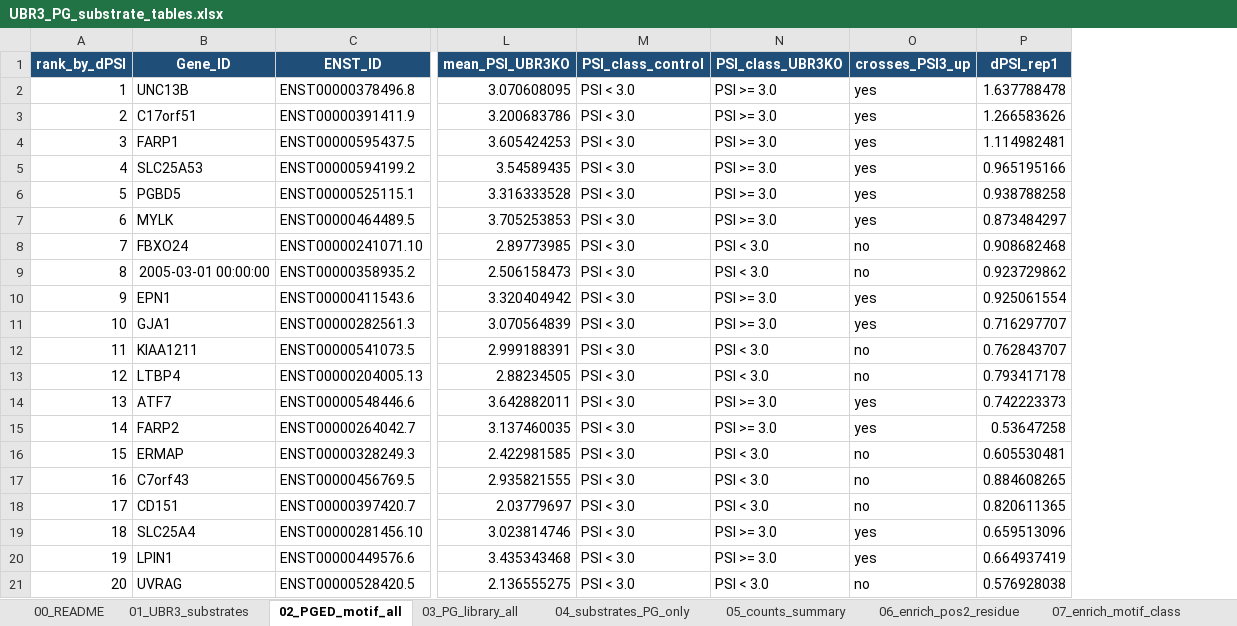
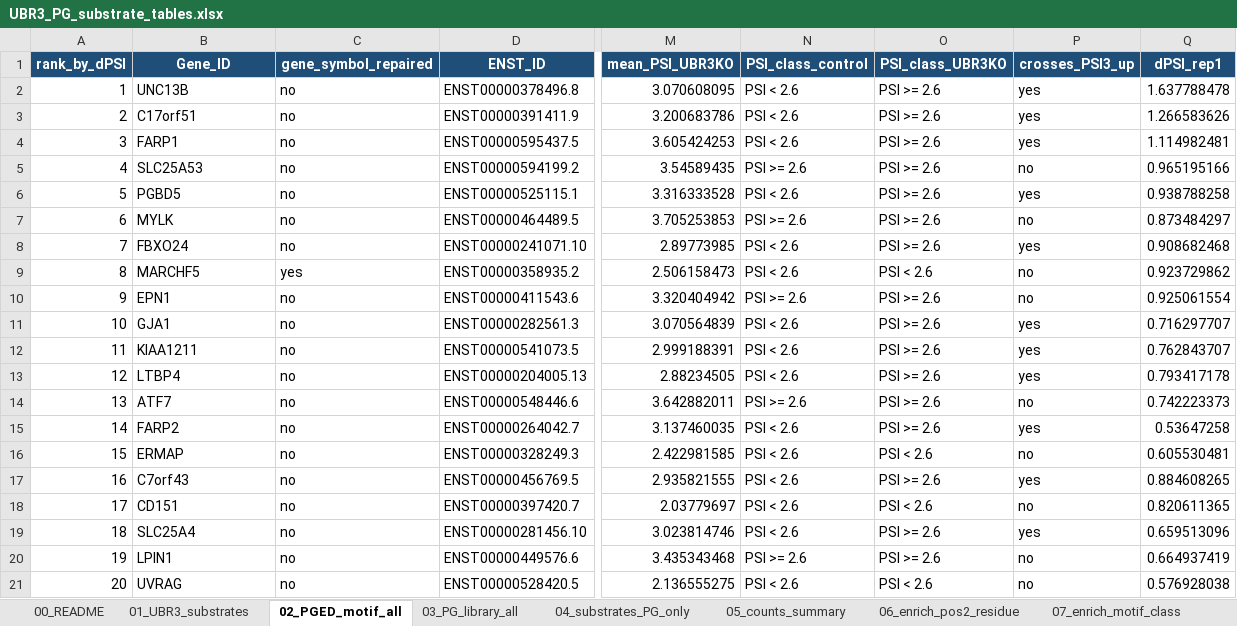
Before and after one commit to idobleicher/dianaMega, an Excel workbook: ubr3_PG_reviewer/UBR3_PG_substrate_tables.xlsx, sheet 02_PGED_motif_all, drawn as a sheet; only a part is shown, gaps mark what is left out; values as stored, in another font and other column widths than the file's, no borders; conditional formats not drawn; addresses are those after the commit; the diff covers the shown part only; the diff names each change by its address in the sheet, - before the commit and + after, or states it on an @@ line.

```diff
--- a/ubr3_PG_reviewer/UBR3_PG_substrate_tables.xlsx (sheet 02_PGED_motif_all)
+++ b/ubr3_PG_reviewer/UBR3_PG_substrate_tables.xlsx (sheet 02_PGED_motif_all)
+column C (gene_symbol_repaired), rows 2-21: no | no | no | no | no | no | no | yes | no | no | no | no | no | no | no | no | no | no | no | no
-N2:N4 (PSI_class_control): PSI < 3.0
+N2:N4 (PSI_class_control): PSI < 2.6
-O2:O7 (PSI_class_UBR3KO): PSI >= 3.0
+O2:O7 (PSI_class_UBR3KO): PSI >= 2.6
-N5 (PSI_class_control): PSI < 3.0
+N5 (PSI_class_control): PSI >= 2.6
-P5 (crosses_PSI3_up): yes
+P5 (crosses_PSI3_up): no
-N6 (PSI_class_control): PSI < 3.0
+N6 (PSI_class_control): PSI < 2.6
-N7 (PSI_class_control): PSI < 3.0
+N7 (PSI_class_control): PSI >= 2.6
-P7 (crosses_PSI3_up): yes
+P7 (crosses_PSI3_up): no
-N8:N9 (PSI_class_control): PSI < 3.0
+N8:N9 (PSI_class_control): PSI < 2.6
-O8 (PSI_class_UBR3KO): PSI < 3.0
+O8 (PSI_class_UBR3KO): PSI >= 2.6
-P8 (crosses_PSI3_up): no
+P8 (crosses_PSI3_up): yes
-B9 (Gene_ID): 2005-03-01 00:00:00
+B9 (Gene_ID): MARCHF5
-O9 (PSI_class_UBR3KO): PSI < 3.0
+O9 (PSI_class_UBR3KO): PSI < 2.6
-N10 (PSI_class_control): PSI < 3.0
+N10 (PSI_class_control): PSI >= 2.6
-O10:O11 (PSI_class_UBR3KO): PSI >= 3.0
+O10:O11 (PSI_class_UBR3KO): PSI >= 2.6
-P10 (crosses_PSI3_up): yes
+P10 (crosses_PSI3_up): no
-N11:N13 (PSI_class_control): PSI < 3.0
+N11:N13 (PSI_class_control): PSI < 2.6
-O12:O13 (PSI_class_UBR3KO): PSI < 3.0
+O12:O13 (PSI_class_UBR3KO): PSI >= 2.6
-P12:P13 (crosses_PSI3_up): no
+P12:P13 (crosses_PSI3_up): yes
-N14 (PSI_class_control): PSI < 3.0
+N14 (PSI_class_control): PSI >= 2.6
-O14:O15 (PSI_class_UBR3KO): PSI >= 3.0
+O14:O15 (PSI_class_UBR3KO): PSI >= 2.6
-P14 (crosses_PSI3_up): yes
+P14 (crosses_PSI3_up): no
-N15:N19 (PSI_class_control): PSI < 3.0
+N15:N19 (PSI_class_control): PSI < 2.6
-O16 (PSI_class_UBR3KO): PSI < 3.0
+O16 (PSI_class_UBR3KO): PSI < 2.6
-O17 (PSI_class_UBR3KO): PSI < 3.0
+O17 (PSI_class_UBR3KO): PSI >= 2.6
-P17 (crosses_PSI3_up): no
+P17 (crosses_PSI3_up): yes
-O18 (PSI_class_UBR3KO): PSI < 3.0
+O18 (PSI_class_UBR3KO): PSI < 2.6
-O19:O20 (PSI_class_UBR3KO): PSI >= 3.0
+O19:O20 (PSI_class_UBR3KO): PSI >= 2.6
-N20 (PSI_class_control): PSI < 3.0
+N20 (PSI_class_control): PSI >= 2.6
-P20 (crosses_PSI3_up): yes
+P20 (crosses_PSI3_up): no
-N21 (PSI_class_control): PSI < 3.0
+N21 (PSI_class_control): PSI < 2.6
-O21 (PSI_class_UBR3KO): PSI < 3.0
+O21 (PSI_class_UBR3KO): PSI < 2.6
```
Also changed, not shown: 343 edited cells elsewhere in this sheet, sheet 03_PG_library_all, sheet 16_substrates_PSI_transition, sheet 01_UBR3_substrates, sheet 15_motif_x_PSI_strata, sheet 04_substrates_PG_only, sheet 14_PSI_strata_summary, 2 more sheets, 50 other files.
